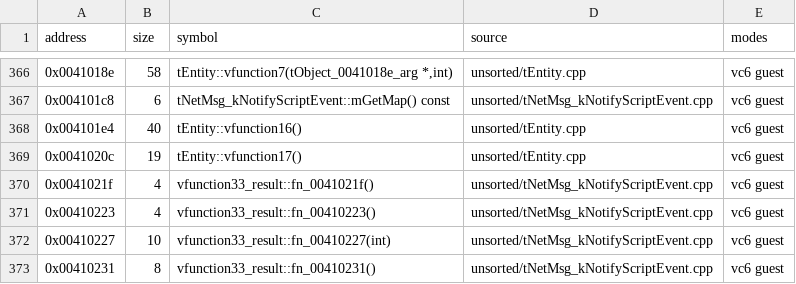
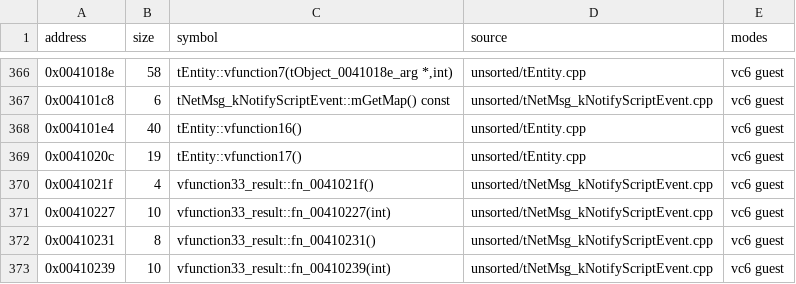
Before and after one commit to marinohardin/SFC2-decomp, a TSV file: op/manifest.tsv, drawn as a sheet; only a part is shown, gaps mark what is left out; the shorter side is filled out with more unchanged rows; the diff names each change by its address in the sheet, - before the commit and + after, or states it on an @@ line.

```diff
--- a/op/manifest.tsv
+++ b/op/manifest.tsv
-row 371: 0x00410223 | 4 | vfunction33_result::fn_00410223() | unsorted/tNetMsg_kNotifyScriptEvent.cpp | vc6 guest
```
Also changed, not shown: 5 other files.
